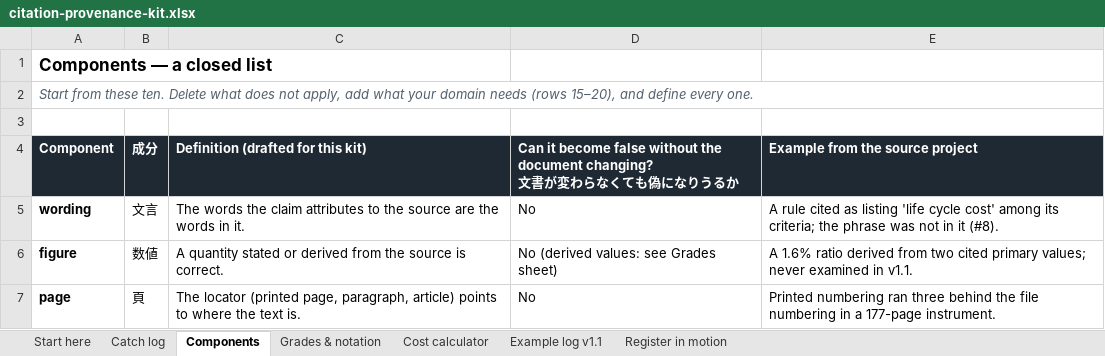
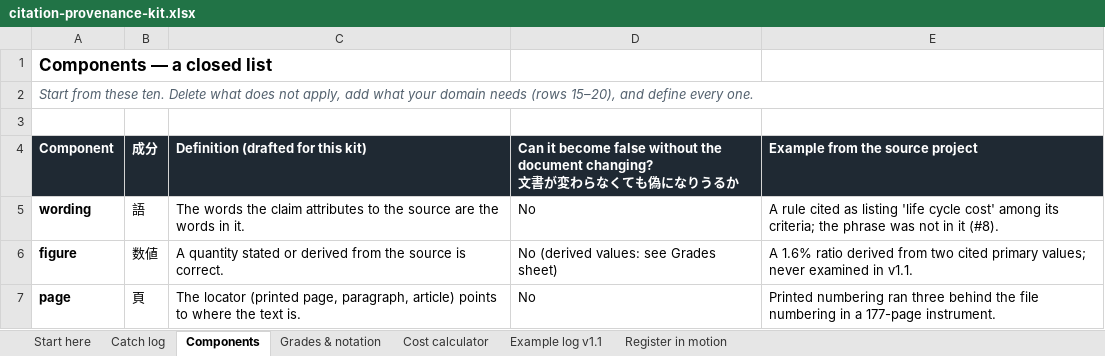
Before and after one commit to ayako-iuchi/citation-provenance-kit, an Excel workbook: kit/citation-provenance-kit.xlsx, sheet Components, drawn as a sheet; only a part is shown; values as stored, in another font and other column widths than the file's, no borders; the diff names each change by its address in the sheet, - before the commit and + after, or states it on an @@ line.

```diff
--- a/kit/citation-provenance-kit.xlsx (sheet Components)
+++ b/kit/citation-provenance-kit.xlsx (sheet Components)
-B5 (成分): 文言
+B5 (成分): 語
```
Also changed, not shown: sheet Cost calculator, 10 other files.
